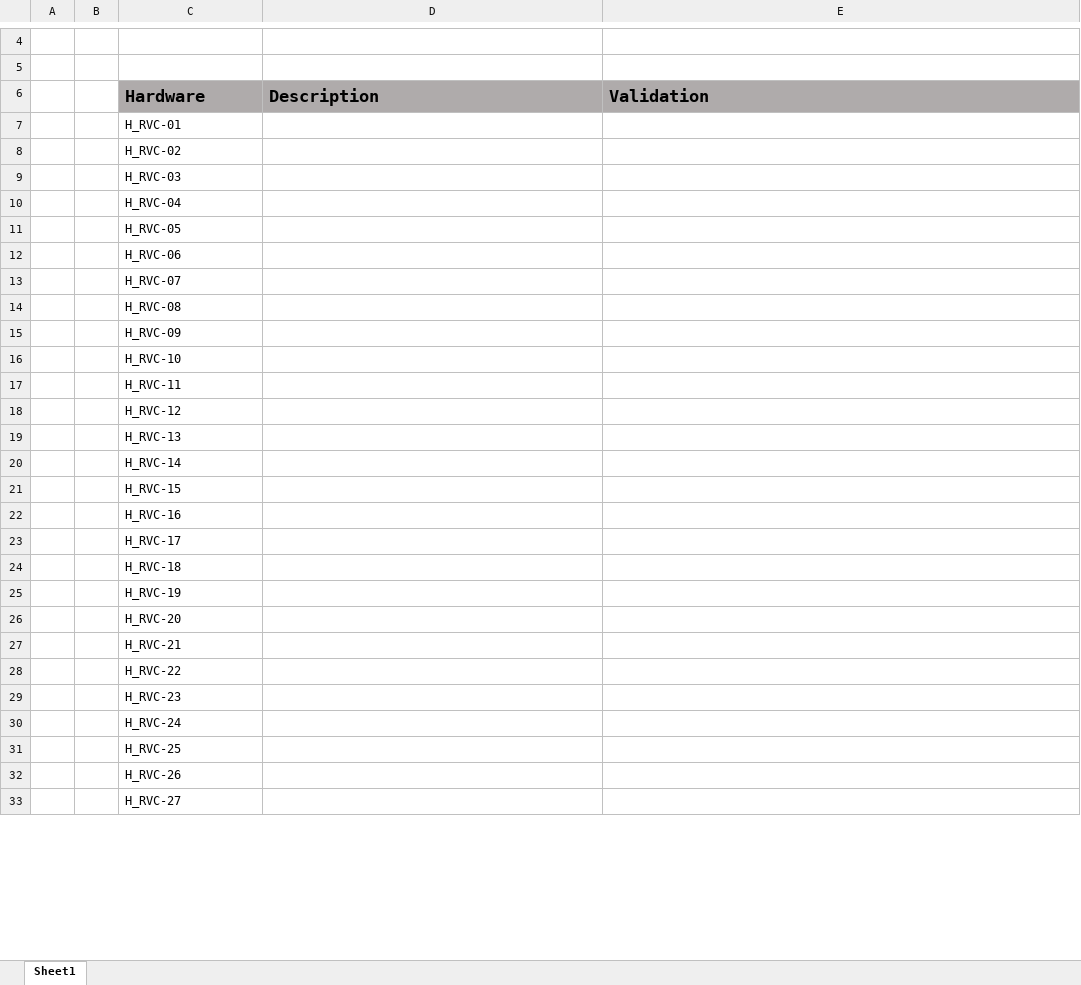
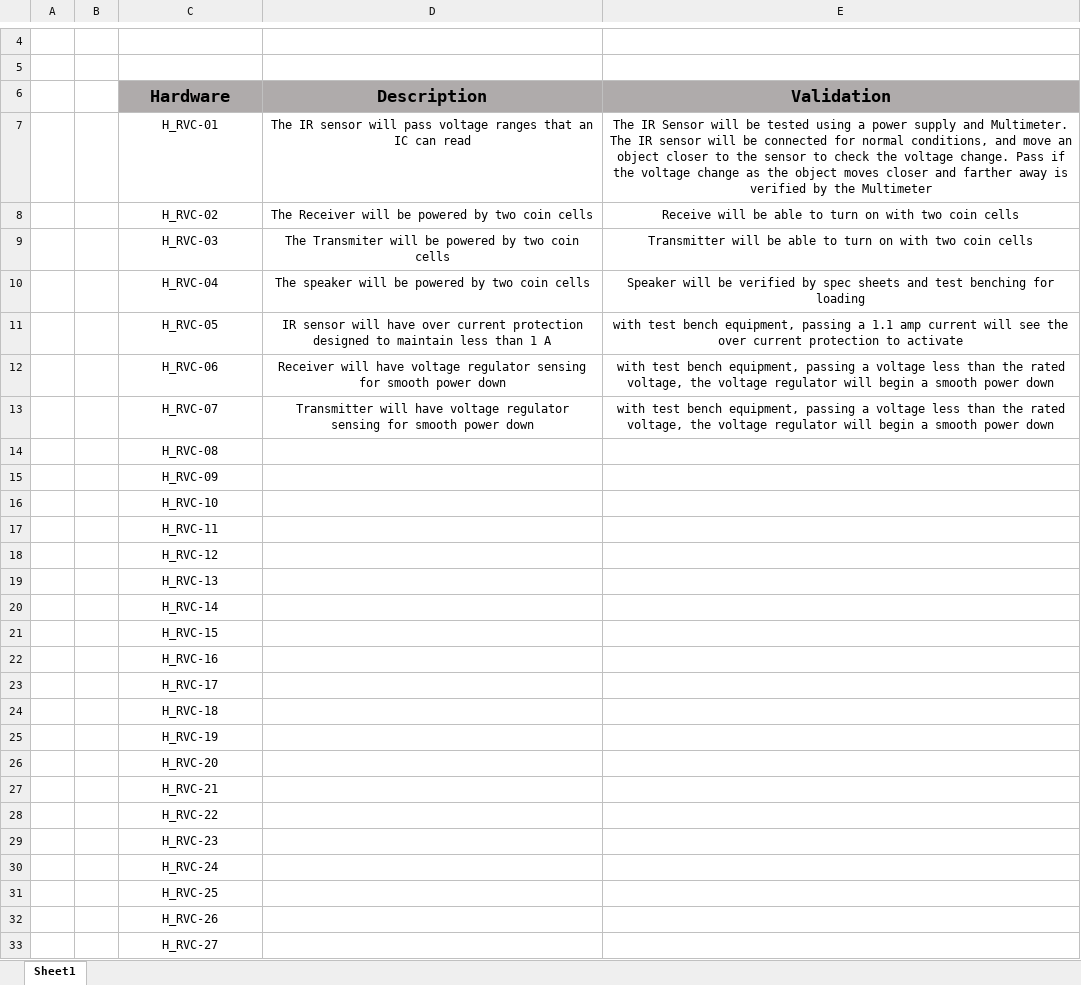
Before and after one commit to HombreDV/Rear-View-Camera, an Excel workbook: Requirements for Rear View Camera.xlsx, sheet Sheet1, drawn as a sheet; only a part is shown, gaps mark what is left out; values as stored, in another font and other column widths than the file's, no borders; ↵ is a line break in a cell; the diff covers the shown part only; the diff names each change by its address in the sheet, - before the commit and + after, or states it on an @@ line.

Commit message:
Added some requirements to Hardware, will need to review later once design constraints are better known

```diff
--- a/Requirements for Rear View Camera.xlsx (sheet Sheet1)
+++ b/Requirements for Rear View Camera.xlsx (sheet Sheet1)
-C6:E6 alignment: left
+C6:E6 alignment: center
-C7:C33 alignment: left
+C7:C33 alignment: center
-D7: (empty)
+D7: The IR sensor will pass voltage ranges that an IC can read
-E7: (empty)
+E7: The IR Sensor will be tested using a power supply and Multimeter. ↵ The IR sensor will be connected for normal conditions, and move an object closer to the sensor to check the voltage change. Pass if the voltage change as the object moves closer and farther away is verified by the Multimeter
-D8: (empty)
+D8: The Receiver will be powered by two coin cells
-E8: (empty)
+E8: Receive will be able to turn on with two coin cells
-D9: (empty)
+D9: The Transmiter will be powered by two coin cells
-E9: (empty)
+E9: Transmitter will be able to turn on with two coin cells
-D10: (empty)
+D10: The speaker will be powered by two coin cells
-E10: (empty)
+E10: Speaker will be verified by spec sheets and test benching for loading
-D11: (empty)
+D11: IR sensor will have over current protection designed to maintain less than 1 A
-E11: (empty)
+E11: with test bench equipment, passing a 1.1 amp current will see the over current protection to activate
-D12: (empty)
+D12: Receiver will have voltage regulator sensing for smooth power down
-E12:E13: (empty)
+E12:E13: with test bench equipment, passing a voltage less than the rated voltage, the voltage regulator will begin a smooth power down
-D13: (empty)
+D13: Transmitter will have voltage regulator sensing for smooth power down
```
Also changed, not shown: cell formats elsewhere in this sheet.
